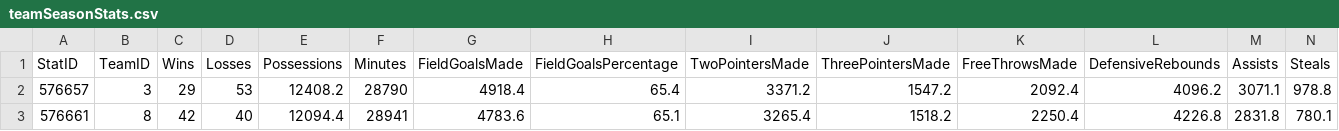
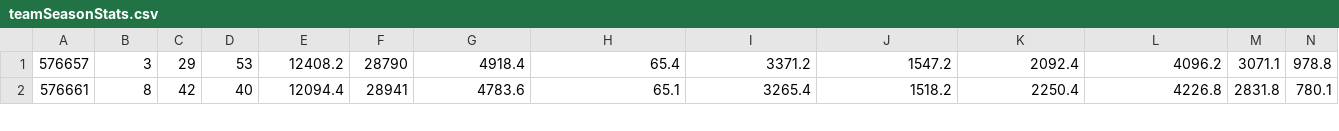
Before and after one commit to Kartik-Sangwan/phase3, a CSV file: teamSeasonStats.csv, drawn as a sheet; only a part is shown; rows hold the shown columns only; the diff names each change by its address in the sheet, - before the commit and + after, or states it on an @@ line.

```diff
--- a/teamSeasonStats.csv
+++ b/teamSeasonStats.csv
-row 1: StatID | TeamID | Wins | Losses | Possessions | Minutes | FieldGoalsMade | FieldGoalsPercentage | TwoPointersMade | ThreePointersMade | FreeThrowsMade | DefensiveRebounds | Assists | Steals
```
Also changed, not shown: allstar.csv, playersStatsSeason.csv, 1 other file.
